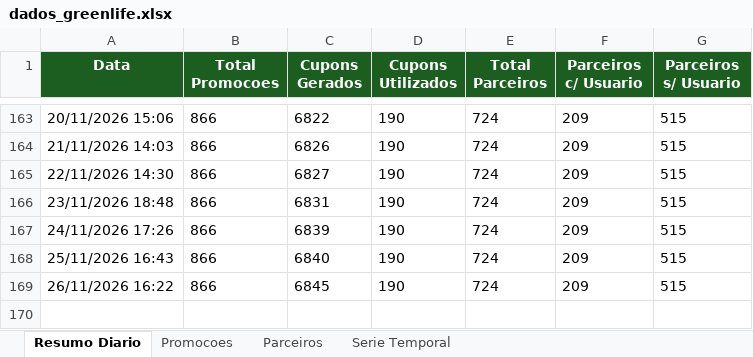
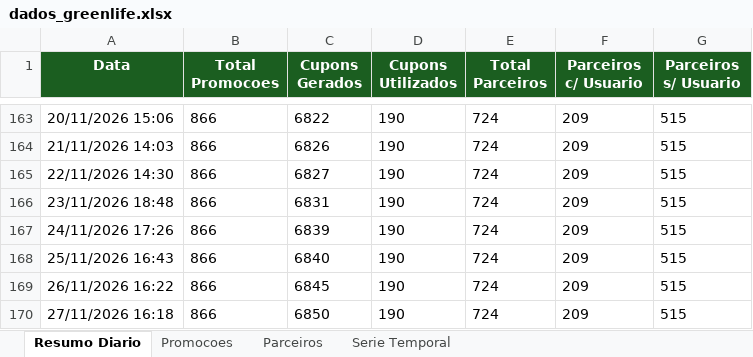
Before and after one commit to quality-glf/mkt-dash, an Excel workbook: greenlife_scraper/dados_greenlife.xlsx, sheet Resumo Diario, drawn as a sheet; only a part is shown, gaps mark what is left out; values as stored, in another font and other column widths than the file's, no borders; the diff names each change by its address in the sheet, - before the commit and + after, or states it on an @@ line.

```diff
--- a/greenlife_scraper/dados_greenlife.xlsx (sheet Resumo Diario)
+++ b/greenlife_scraper/dados_greenlife.xlsx (sheet Resumo Diario)
+row 170: 27/11/2026 16:18 | 866 | 6850 | 190 | 724 | 209 | 515
```
Also changed, not shown: sheet Serie Temporal, sheet Promocoes, sheet Parceiros, greenlife_scraper/historico_leads.xlsx, instagram-metrics/base_interacoes_detalhadas.xlsx, 4 other files.
